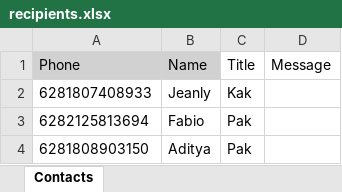
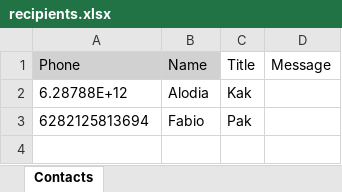
Before and after one commit to FabioSebs/whatsappAutomation, an Excel workbook: data/recipients.xlsx, sheet Contacts, drawn as a sheet; values as stored, in another font and other column widths than the file's, no borders; table styles not drawn; removed rows and columns are numbered as before the commit, all else as after; the diff names each change by its address in the sheet, - before the commit and + after, or states it on an @@ line.

```diff
--- a/data/recipients.xlsx (sheet Contacts)
+++ b/data/recipients.xlsx (sheet Contacts)
-row 2: 6281807408933 | Jeanly | Kak
+row 2: 6.28788E+12 | Alodia | Kak
-row 4: 6281808903150 | Aditya | Pak
```
Also changed, not shown: 6 other files.
